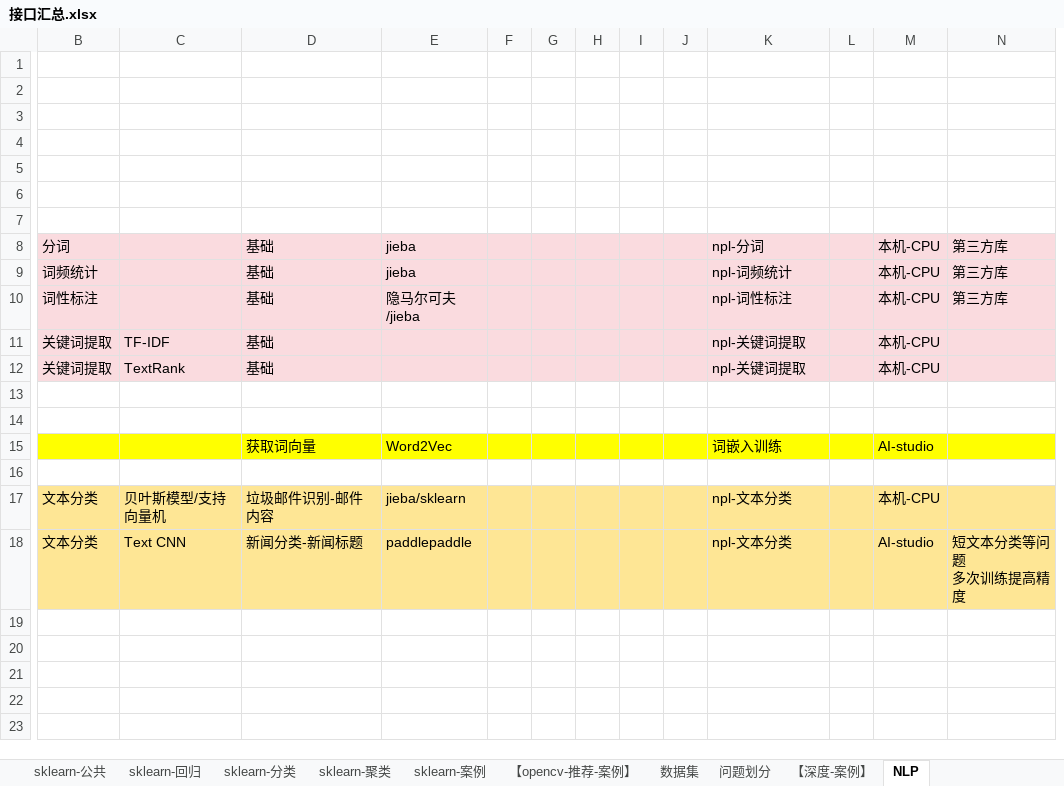
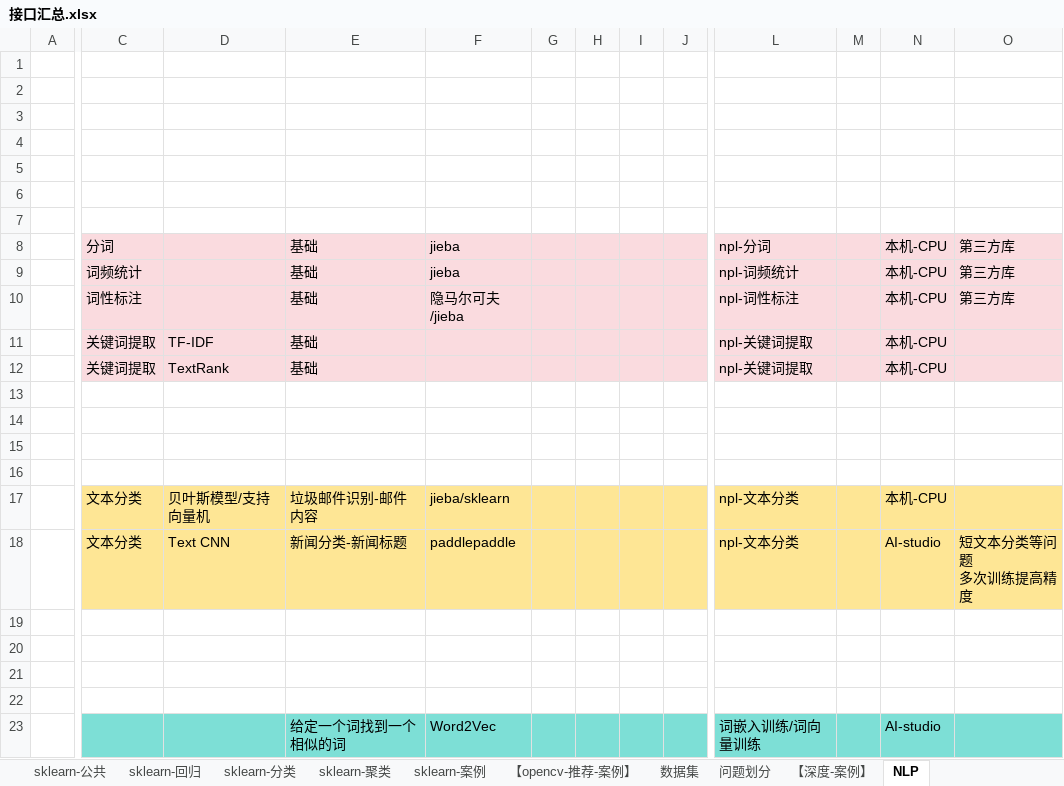
Before and after one commit to LiHengofChina/_python, an Excel workbook: 002.Artificial_Intelligence/接口汇总.xlsx, sheet NLP, drawn as a sheet; only a part is shown, gaps mark what is left out; values as stored, in another font and other column widths than the file's, no borders; removed rows and columns are numbered as before the commit, all else as after; rows hold the shown columns only; the diff covers the shown part only; the diff names each change by its address in the sheet, - before the commit and + after, or states it on an @@ line.

```diff
--- a/002.Artificial_Intelligence/接口汇总.xlsx (sheet NLP)
+++ b/002.Artificial_Intelligence/接口汇总.xlsx (sheet NLP)
+column A, empty
-column F, empty
-C15:F15 fill: #FFFF00
+C15:F15 fill: none
-row 15:  |  | 获取词向量 | Word2Vec |  |  |  |  |  | 词嵌入训练 |  | AI-studio
+row 15: (empty)
-G15:J15 fill: #FFFF00
+G15:J15 fill: none
-L15:O15 fill: #FFFF00
+L15:O15 fill: none
+row 19: (empty)
+row 20: (empty)
+row 21: (empty)
+row 22: (empty)
+row 23:  |  |  | 给定一个词找到一个相似的词 | Word2Vec |  |  |  |  | 词嵌入训练/词向量训练 |  | AI-studio
```
Also changed, not shown: 1 added column elsewhere in this sheet, 6 other files.
